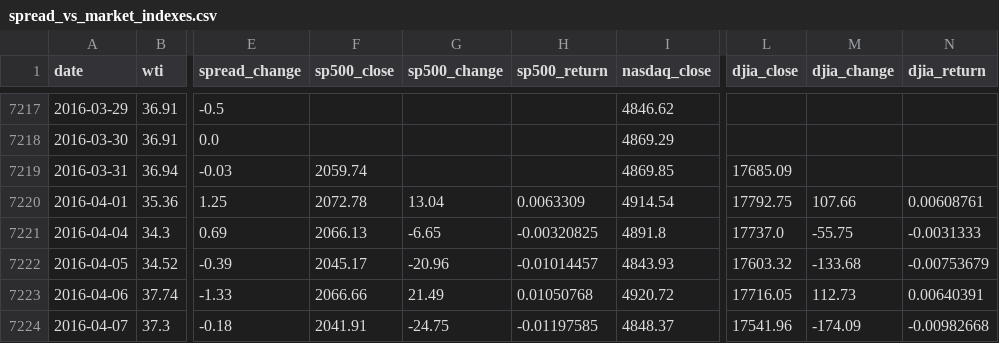
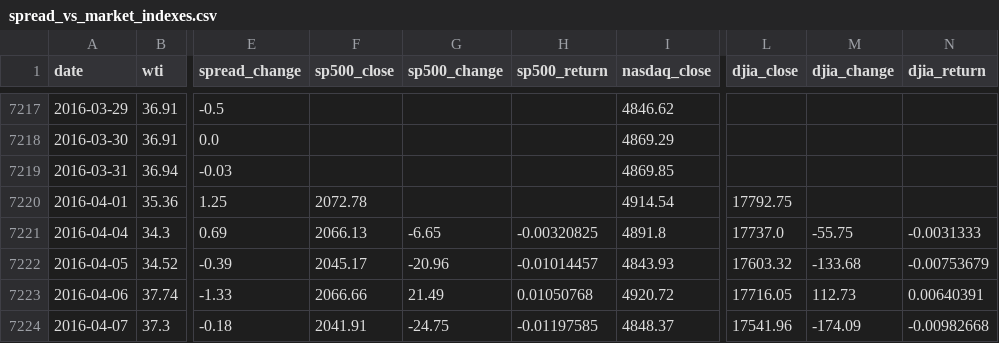
Before and after one commit to ha101/spread, a CSV file: spread_vs_market_indexes.csv, drawn as a sheet; only a part is shown, gaps mark what is left out; the diff names each change by its address in the sheet, - before the commit and + after, or states it on an @@ line.

```diff
--- a/spread_vs_market_indexes.csv
+++ b/spread_vs_market_indexes.csv
-F7219 (sp500_close): 2059.74
+F7219 (sp500_close): (empty)
-L7219 (djia_close): 17685.09
+L7219 (djia_close): (empty)
-G7220 (sp500_change): 13.04
+G7220 (sp500_change): (empty)
-H7220 (sp500_return): 0.0063309
+H7220 (sp500_return): (empty)
-M7220 (djia_change): 107.66
+M7220 (djia_change): (empty)
-N7220 (djia_return): 0.00608761
+N7220 (djia_return): (empty)
```
Also changed, not shown: spread_vs_market_indexes_complete.csv, spread_vs_sp500.csv, 7 other files.
